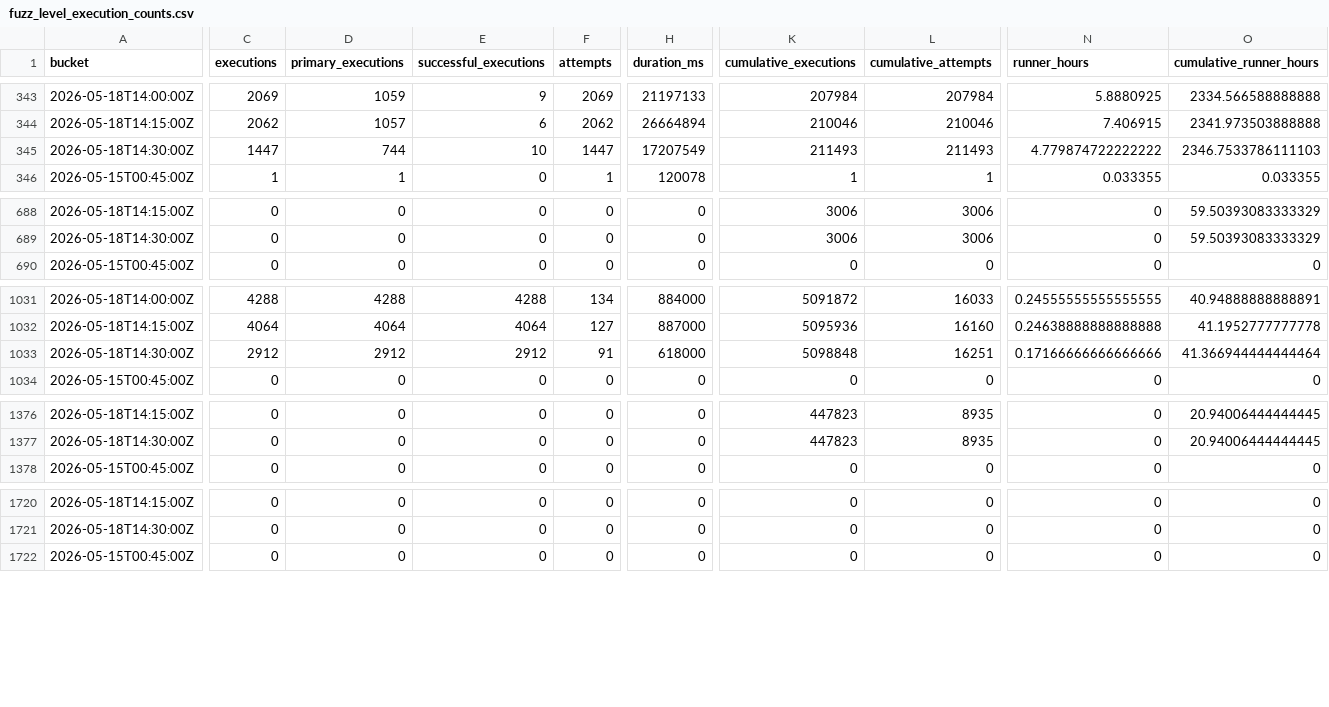
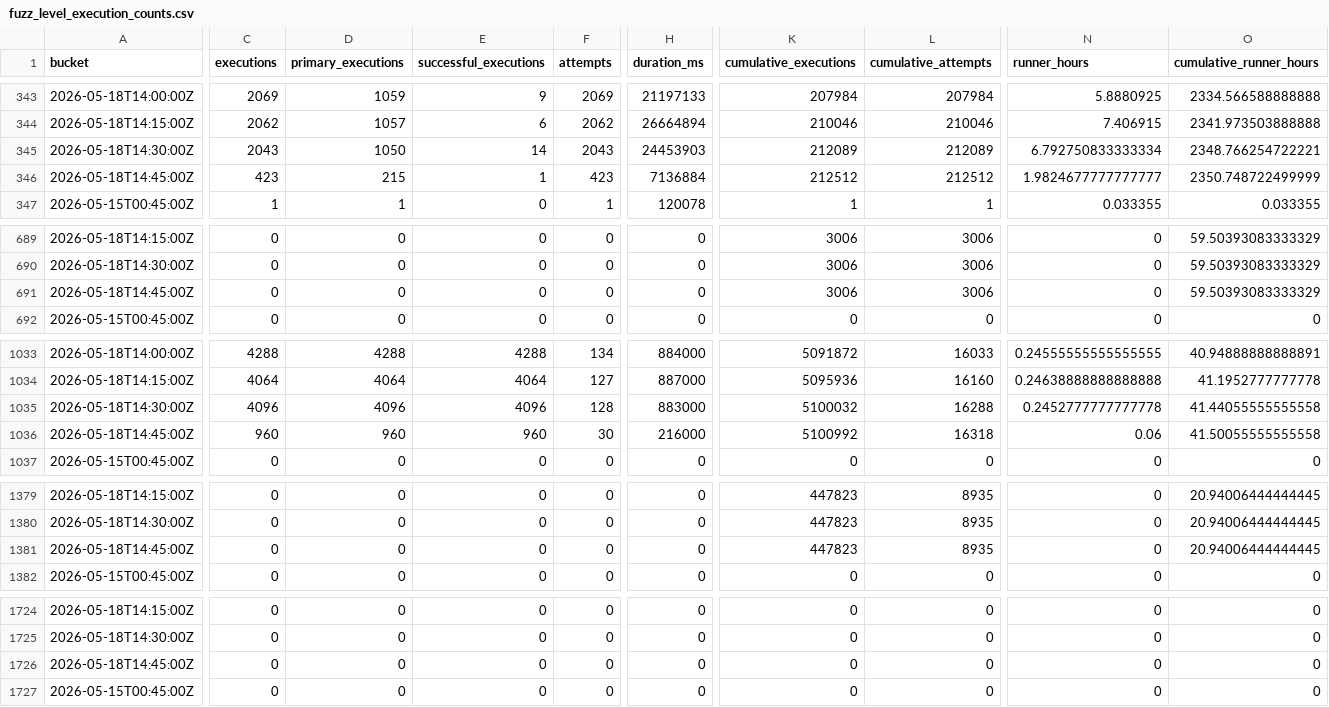
Before and after one commit to danluu/gutenberg, a CSV file: docs/explanations/architecture/rtc-jetstream2-fuzz-trends-20260515/data/fuzz_level_execution_counts.csv, drawn as a sheet; only a part is shown, gaps mark what is left out; addresses are those after the commit; rows hold the shown columns only; the diff covers the shown part only; the diff names each change by its address in the sheet, - before the commit and + after, or states it on an @@ line.

```diff
--- a/docs/explanations/architecture/rtc-jetstream2-fuzz-trends-20260515/data/fuzz_level_execution_counts.csv
+++ b/docs/explanations/architecture/rtc-jetstream2-fuzz-trends-20260515/data/fuzz_level_execution_counts.csv
-C345 (executions): 1447
+C345 (executions): 2043
-D345 (primary_executions): 744
+D345 (primary_executions): 1050
-E345 (successful_executions): 10
+E345 (successful_executions): 14
-F345 (attempts): 1447
+F345 (attempts): 2043
-H345 (duration_ms): 17207549
+H345 (duration_ms): 24453903
-K345 (cumulative_executions): 211493
+K345 (cumulative_executions): 212089
-L345 (cumulative_attempts): 211493
+L345 (cumulative_attempts): 212089
-N345 (runner_hours): 4.779874722222222
+N345 (runner_hours): 6.792750833333334
-O345 (cumulative_runner_hours): 2346.7533786111103
+O345 (cumulative_runner_hours): 2348.766254722221
+row 346: 2026-05-18T14:45:00Z | 423 | 215 | 1 | 423 | 7136884 | 212512 | 212512 | 1.9824677777777777 | 2350.748722499999
+row 691: 2026-05-18T14:45:00Z | 0 | 0 | 0 | 0 | 0 | 3006 | 3006 | 0 | 59.50393083333329
-C1035 (executions): 2912
+C1035 (executions): 4096
-D1035 (primary_executions): 2912
+D1035 (primary_executions): 4096
-E1035 (successful_executions): 2912
+E1035 (successful_executions): 4096
-F1035 (attempts): 91
+F1035 (attempts): 128
-H1035 (duration_ms): 618000
+H1035 (duration_ms): 883000
-K1035 (cumulative_executions): 5098848
+K1035 (cumulative_executions): 5100032
-L1035 (cumulative_attempts): 16251
+L1035 (cumulative_attempts): 16288
-N1035 (runner_hours): 0.17166666666666666
+N1035 (runner_hours): 0.2452777777777778
-O1035 (cumulative_runner_hours): 41.366944444444464
+O1035 (cumulative_runner_hours): 41.44055555555558
+row 1036: 2026-05-18T14:45:00Z | 960 | 960 | 960 | 30 | 216000 | 5100992 | 16318 | 0.06 | 41.50055555555558
+row 1381: 2026-05-18T14:45:00Z | 0 | 0 | 0 | 0 | 0 | 447823 | 8935 | 0 | 20.94006444444445
+row 1726: 2026-05-18T14:45:00Z | 0 | 0 | 0 | 0 | 0 | 0 | 0 | 0 | 0
```
Also changed, not shown: 3 added rows and 4 edited cells elsewhere in this file, docs/explanations/architecture/rtc-jetstream2-fuzz-trends-20260515/data/bug_effectiveness_by_level.csv, docs/explanations/architecture/rtc-jetstream2-fuzz-trends-20260515/data/bug_effectiveness_by_profile.csv, 44 other files.
